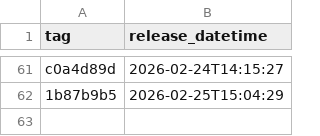
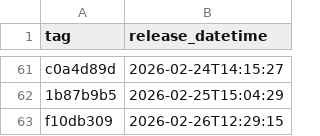
Before and after one commit to NHSDigital/electronic-prescription-service-api, a CSV file: _data/internal-dev_deployments.csv, drawn as a sheet; only a part is shown, gaps mark what is left out; the diff names each change by its address in the sheet, - before the commit and + after, or states it on an @@ line.

```diff
--- a/_data/internal-dev_deployments.csv
+++ b/_data/internal-dev_deployments.csv
+row 63: f10db309 | 2026-02-26T12:29:15
```
Also changed, not shown: 1 other file.
